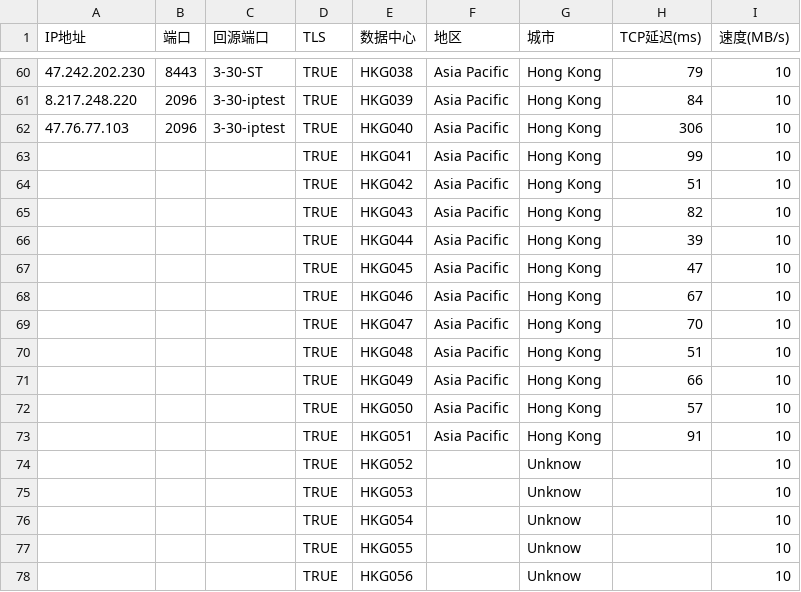
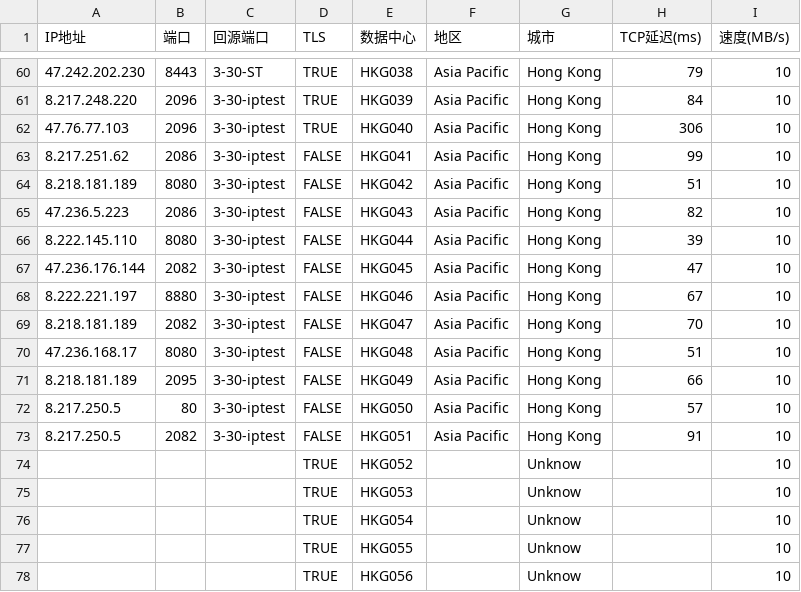
Before and after one commit to chrisFxxk/BetterIPs, a CSV file: ALLBetterIPs.csv, drawn as a sheet; only a part is shown, gaps mark what is left out.

Commit message:
Add files via upload

```diff
--- a/ALLBetterIPs.csv
+++ b/ALLBetterIPs.csv
@@ -62,13 +62,13 @@ IP地址,端口,回源端口,TLS,数据中心,地区,城市,TCP延迟(ms),速度
 47.76.77.103,2096,3-30-iptest,TRUE,HKG040,Asia Pacific,Hong Kong,306,10
-,,,TRUE,HKG041,Asia Pacific,Hong Kong,99,10
-,,,TRUE,HKG042,Asia Pacific,Hong Kong,51,10
-,,,TRUE,HKG043,Asia Pacific,Hong Kong,82,10
-,,,TRUE,HKG044,Asia Pacific,Hong Kong,39,10
-,,,TRUE,HKG045,Asia Pacific,Hong Kong,47,10
-,,,TRUE,HKG046,Asia Pacific,Hong Kong,67,10
-,,,TRUE,HKG047,Asia Pacific,Hong Kong,70,10
-,,,TRUE,HKG048,Asia Pacific,Hong Kong,51,10
-,,,TRUE,HKG049,Asia Pacific,Hong Kong,66,10
-,,,TRUE,HKG050,Asia Pacific,Hong Kong,57,10
-,,,TRUE,HKG051,Asia Pacific,Hong Kong,91,10
+8.217.251.62,2086,3-30-iptest,FALSE,HKG041,Asia Pacific,Hong Kong,99,10
+8.218.181.189,8080,3-30-iptest,FALSE,HKG042,Asia Pacific,Hong Kong,51,10
+47.236.5.223,2086,3-30-iptest,FALSE,HKG043,Asia Pacific,Hong Kong,82,10
+8.222.145.110,8080,3-30-iptest,FALSE,HKG044,Asia Pacific,Hong Kong,39,10
+47.236.176.144,2082,3-30-iptest,FALSE,HKG045,Asia Pacific,Hong Kong,47,10
+8.222.221.197,8880,3-30-iptest,FALSE,HKG046,Asia Pacific,Hong Kong,67,10
+8.218.181.189,2082,3-30-iptest,FALSE,HKG047,Asia Pacific,Hong Kong,70,10
+47.236.168.17,8080,3-30-iptest,FALSE,HKG048,Asia Pacific,Hong Kong,51,10
+8.218.181.189,2095,3-30-iptest,FALSE,HKG049,Asia Pacific,Hong Kong,66,10
+8.217.250.5,80,3-30-iptest,FALSE,HKG050,Asia Pacific,Hong Kong,57,10
+8.217.250.5,2082,3-30-iptest,FALSE,HKG051,Asia Pacific,Hong Kong,91,10
 ,,,TRUE,HKG052,,Unknow,,10
```
